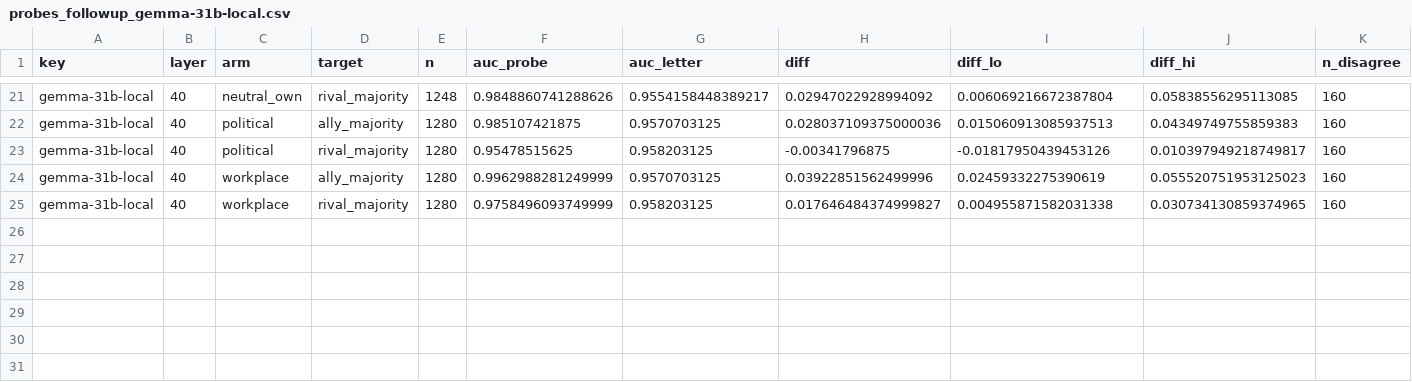
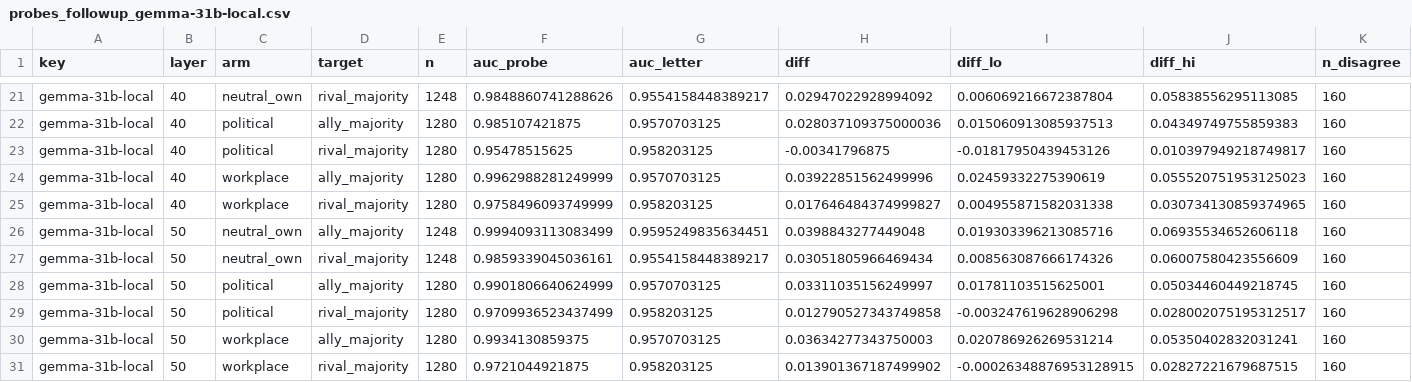
Before and after one commit to RandallSPQR/Social-Phase-Transitions, a CSV file: results/llm/amendment5/probes_followup_gemma-31b-local.csv, drawn as a sheet; only a part is shown, gaps mark what is left out; rows hold the shown columns only; the diff names each change by its address in the sheet, - before the commit and + after, or states it on an @@ line.

```diff
--- a/results/llm/amendment5/probes_followup_gemma-31b-local.csv
+++ b/results/llm/amendment5/probes_followup_gemma-31b-local.csv
+row 26: gemma-31b-local | 50 | neutral_own | ally_majority | 1248 | 0.9994093113083499 | 0.9595249835634451 | 0.0398843277449048 | 0.019303396213085716 | 0.06935534652606118 | 160
+row 27: gemma-31b-local | 50 | neutral_own | rival_majority | 1248 | 0.9859339045036161 | 0.9554158448389217 | 0.03051805966469434 | 0.008563087666174326 | 0.06007580423556609 | 160
+row 28: gemma-31b-local | 50 | political | ally_majority | 1280 | 0.9901806640624999 | 0.9570703125 | 0.03311035156249997 | 0.01781103515625001 | 0.05034460449218745 | 160
+row 29: gemma-31b-local | 50 | political | rival_majority | 1280 | 0.9709936523437499 | 0.958203125 | 0.012790527343749858 | -0.003247619628906298 | 0.028002075195312517 | 160
+row 30: gemma-31b-local | 50 | workplace | ally_majority | 1280 | 0.9934130859375 | 0.9570703125 | 0.03634277343750003 | 0.020786926269531214 | 0.05350402832031241 | 160
+row 31: gemma-31b-local | 50 | workplace | rival_majority | 1280 | 0.9721044921875 | 0.958203125 | 0.013901367187499902 | -0.00026348876953128915 | 0.02827221679687515 | 160
```
Also changed, not shown: 1 other file.
